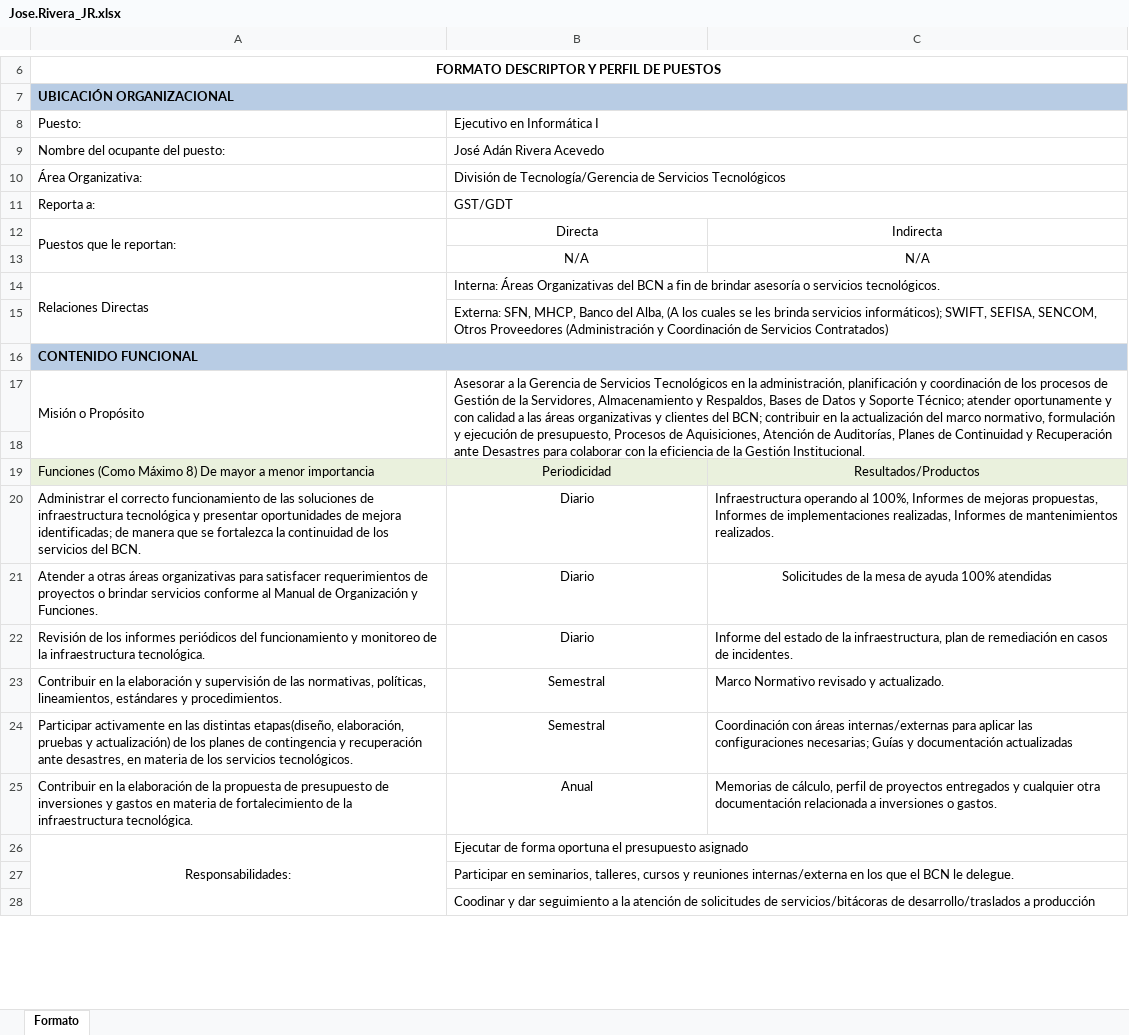
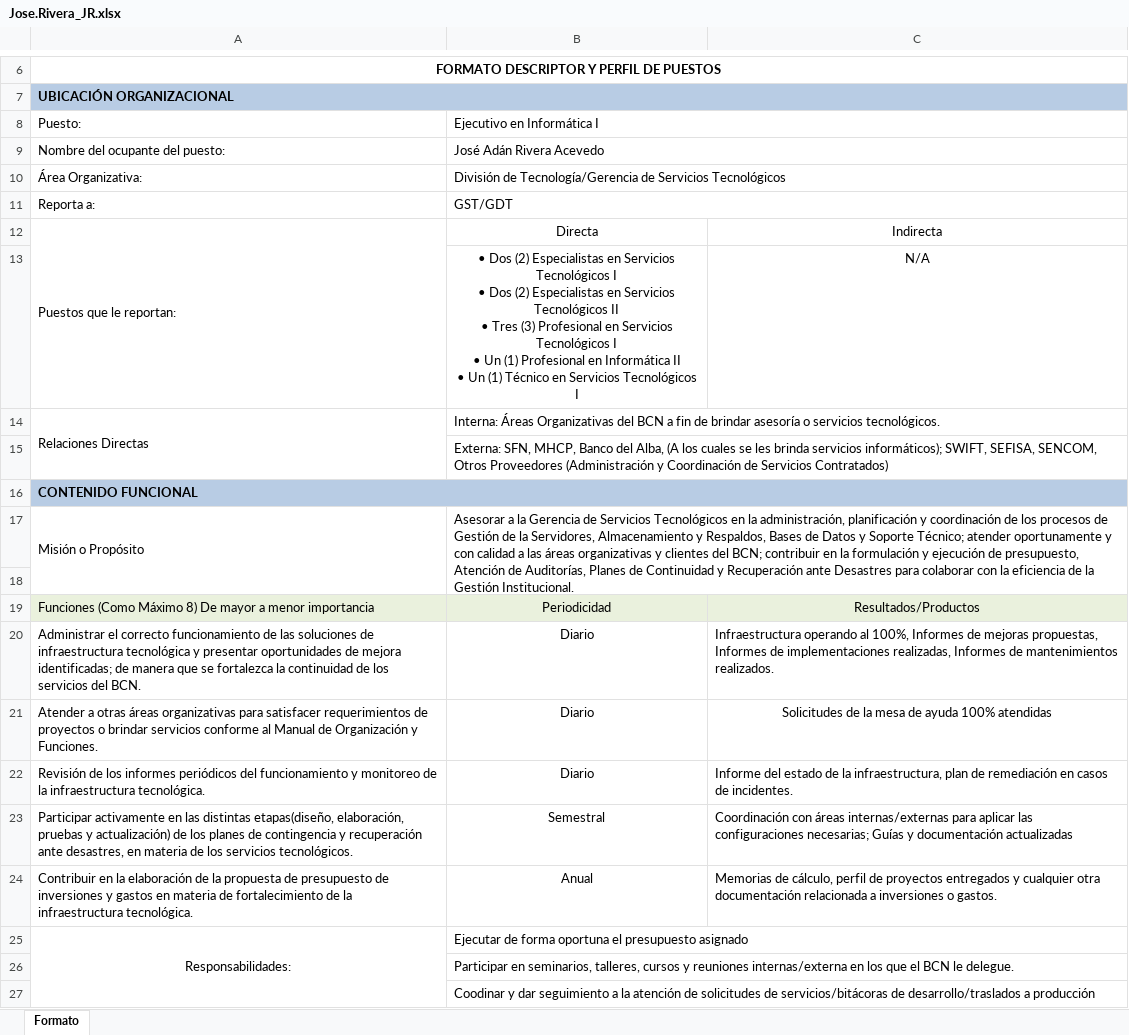
Before and after one commit to chepeadan/stuff, an Excel workbook: Jose.Rivera_JR.xlsx, sheet Formato, drawn as a sheet; only a part is shown, gaps mark what is left out; values as stored, in another font and other column widths than the file's, no borders; charts and pictures not drawn; ↵ is a line break in a cell; the diff names each change by its address in the sheet, - before the commit and + after, or states it on an @@ line.

Commit message:
segundo cambio

```diff
--- a/Jose.Rivera_JR.xlsx (sheet Formato)
+++ b/Jose.Rivera_JR.xlsx (sheet Formato)
-B13: N/A
+B13: • Dos (2) Especialistas en Servicios Tecnológicos I ↵ • Dos (2) Especialistas en Servicios Tecnológicos II ↵ • Tres (3) Profesional en Servicios Tecnológicos I ↵ • Un (1) Profesional en Informática II ↵ • Un (1) Técnico en Servicios Tecnológicos I
-B17: …en la actualización del marco normativo, formulación y ejecución de presupuesto, Procesos de Aquisiciones, Atención de…
+B17: …en la formulación y ejecución de presupuesto, Atención de…
-row 23: Contribuir en la elaboración y supervisión de las normativas, políticas, lineamientos, estándares y procedimientos. | Semestral | Marco Normativo revisado y actualizado.
```
Also changed, not shown: charts or pictures.
